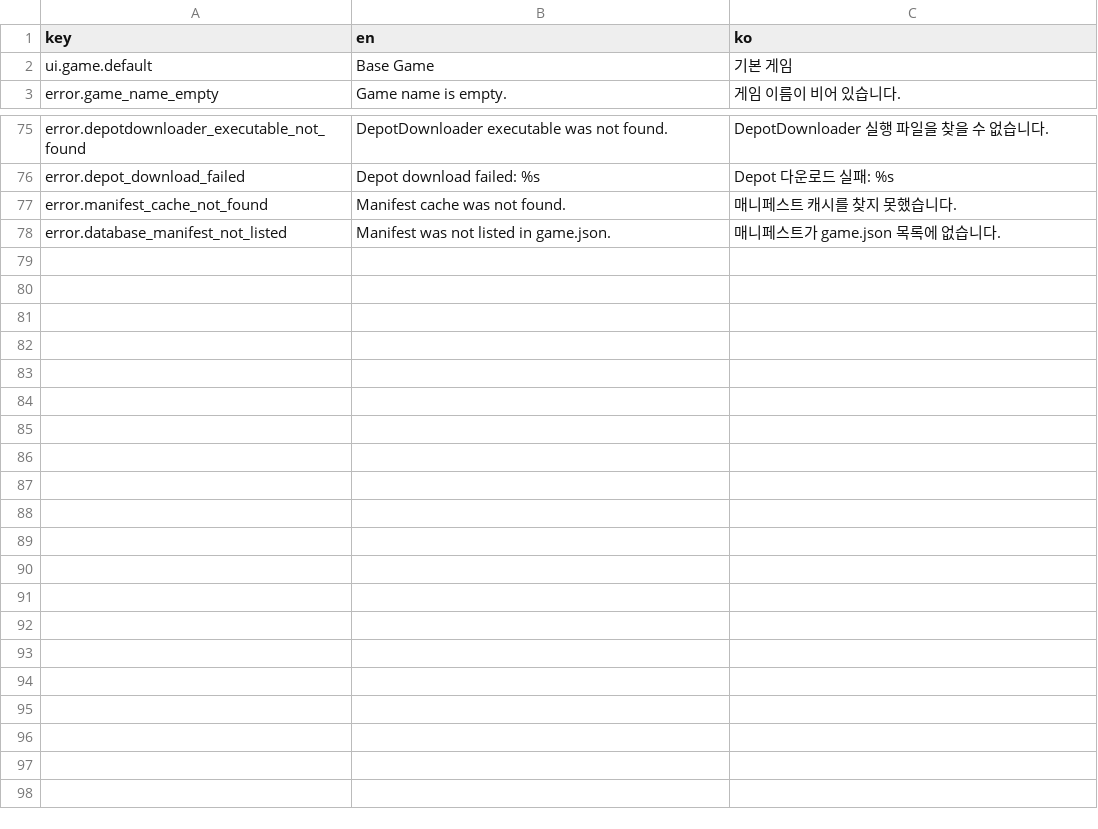
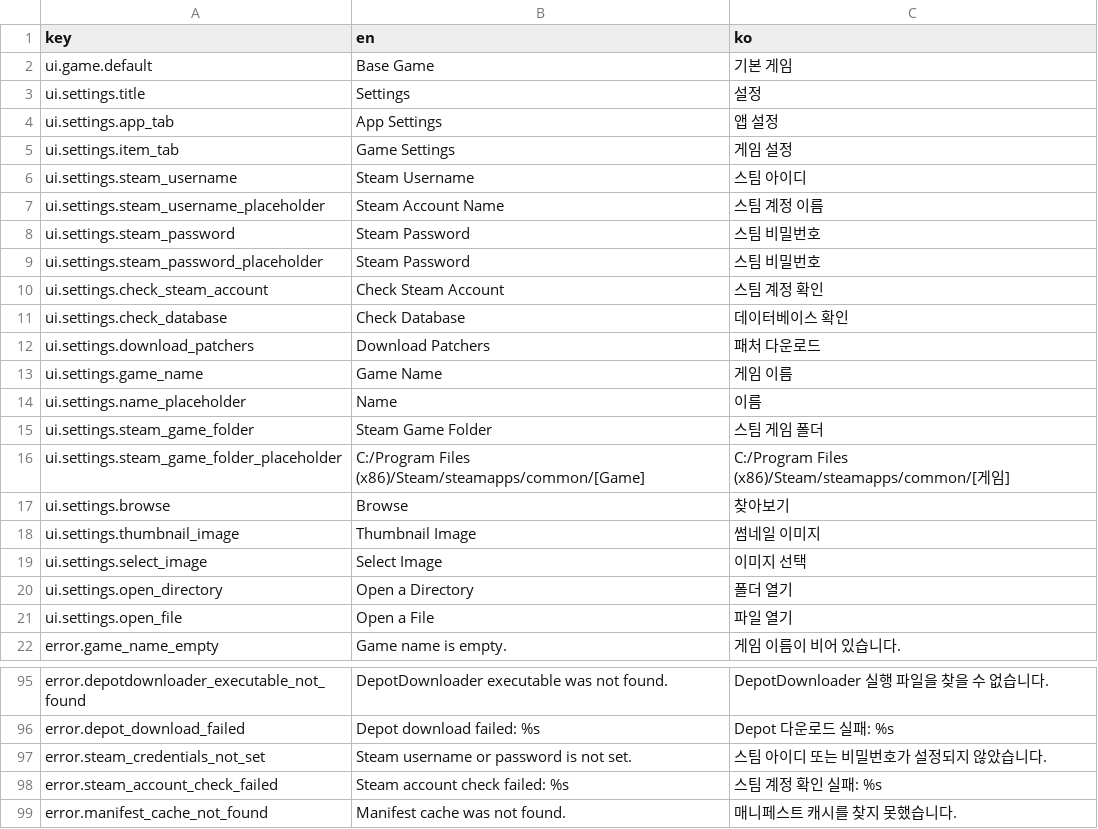
Before and after one commit to wheedo07/DTManager, a CSV file: godot/translation/translation.csv, drawn as a sheet; only a part is shown, gaps mark what is left out; the shorter side is filled out with more unchanged rows; the diff covers the shown part only; the diff names each change by its address in the sheet, - before the commit and + after, or states it on an @@ line.

```diff
--- a/godot/translation/translation.csv
+++ b/godot/translation/translation.csv
+row 3: ui.settings.title | Settings | 설정
+row 4: ui.settings.app_tab | App Settings | 앱 설정
+row 5: ui.settings.item_tab | Game Settings | 게임 설정
+row 6: ui.settings.steam_username | Steam Username | 스팀 아이디
+row 7: ui.settings.steam_username_placeholder | Steam Account Name | 스팀 계정 이름
+row 8: ui.settings.steam_password | Steam Password | 스팀 비밀번호
+row 9: ui.settings.steam_password_placeholder | Steam Password | 스팀 비밀번호
+row 10: ui.settings.check_steam_account | Check Steam Account | 스팀 계정 확인
+row 11: ui.settings.check_database | Check Database | 데이터베이스 확인
+row 12: ui.settings.download_patchers | Download Patchers | 패처 다운로드
+row 13: ui.settings.game_name | Game Name | 게임 이름
+row 14: ui.settings.name_placeholder | Name | 이름
+row 15: ui.settings.steam_game_folder | Steam Game Folder | 스팀 게임 폴더
+row 16: ui.settings.steam_game_folder_placeholder | C:/Program Files (x86)/Steam/steamapps/common/[Game] | C:/Program Files (x86)/Steam/steamapps/common/[게임]
+row 17: ui.settings.browse | Browse | 찾아보기
+row 18: ui.settings.thumbnail_image | Thumbnail Image | 썸네일 이미지
+row 19: ui.settings.select_image | Select Image | 이미지 선택
+row 20: ui.settings.open_directory | Open a Directory | 폴더 열기
+row 21: ui.settings.open_file | Open a File | 파일 열기
+row 97: error.steam_credentials_not_set | Steam username or password is not set. | 스팀 아이디 또는 비밀번호가 설정되지 않았습니다.
+row 98: error.steam_account_check_failed | Steam account check failed: %s | 스팀 계정 확인 실패: %s
```
Also changed, not shown: 1 added row elsewhere in this file, 6 other files.
